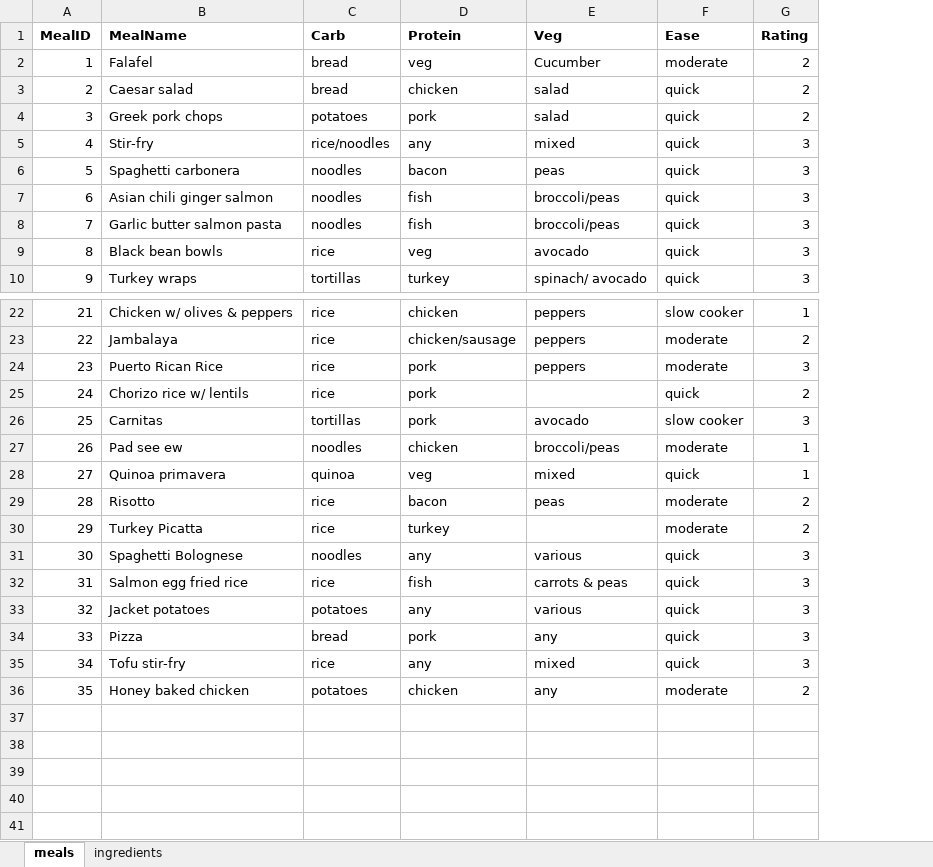
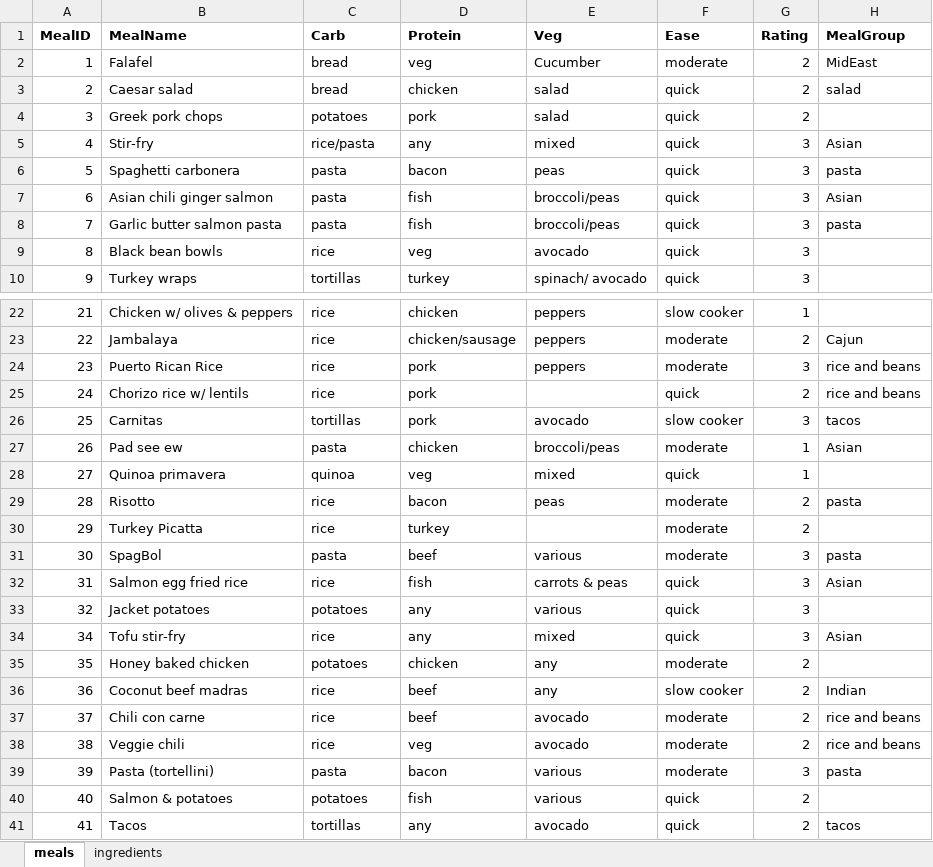
Before and after one commit to deg75kd/DinnerRandomizer, an Excel workbook: meals.xlsx, sheet meals, drawn as a sheet; only a part is shown, gaps mark what is left out; values as stored, in another font and other column widths than the file's, no borders; removed rows and columns are numbered as before the commit, all else as after; the diff names each change by its address in the sheet, - before the commit and + after, or states it on an @@ line.

```diff
--- a/meals.xlsx (sheet meals)
+++ b/meals.xlsx (sheet meals)
+column H (MealGroup), rows 2-8: MidEast | salad |  | Asian | pasta | Asian | pasta; rows 23-29: Cajun | rice and beans | rice and beans | tacos | Asian |  | pasta; rows 32-34: Asian |  | Asian
-C5 (Carb): rice/noodles
+C5 (Carb): rice/pasta
-C6:C8 (Carb): noodles
+C6:C8 (Carb): pasta
-C27 (Carb): noodles
+C27 (Carb): pasta
-row 31: 30 | Spaghetti Bolognese | noodles | any | various | quick | 3
+row 31: 30 | SpagBol | pasta | beef | various | moderate | 3 | pasta
-row 34: 33 | Pizza | bread | pork | any | quick | 3
+row 36: 36 | Coconut beef madras | rice | beef | any | slow cooker | 2 | Indian
+row 37: 37 | Chili con carne | rice | beef | avocado | moderate | 2 | rice and beans
+row 38: 38 | Veggie chili | rice | veg | avocado | moderate | 2 | rice and beans
+row 39: 39 | Pasta (tortellini) | pasta | bacon | various | moderate | 3 | pasta
+row 40: 40 | Salmon & potatoes | potatoes | fish | various | quick | 2
+row 41: 41 | Tacos | tortillas | any | avocado | quick | 2 | tacos
```
Also changed, not shown: sheet ingredients, 1 other file.
